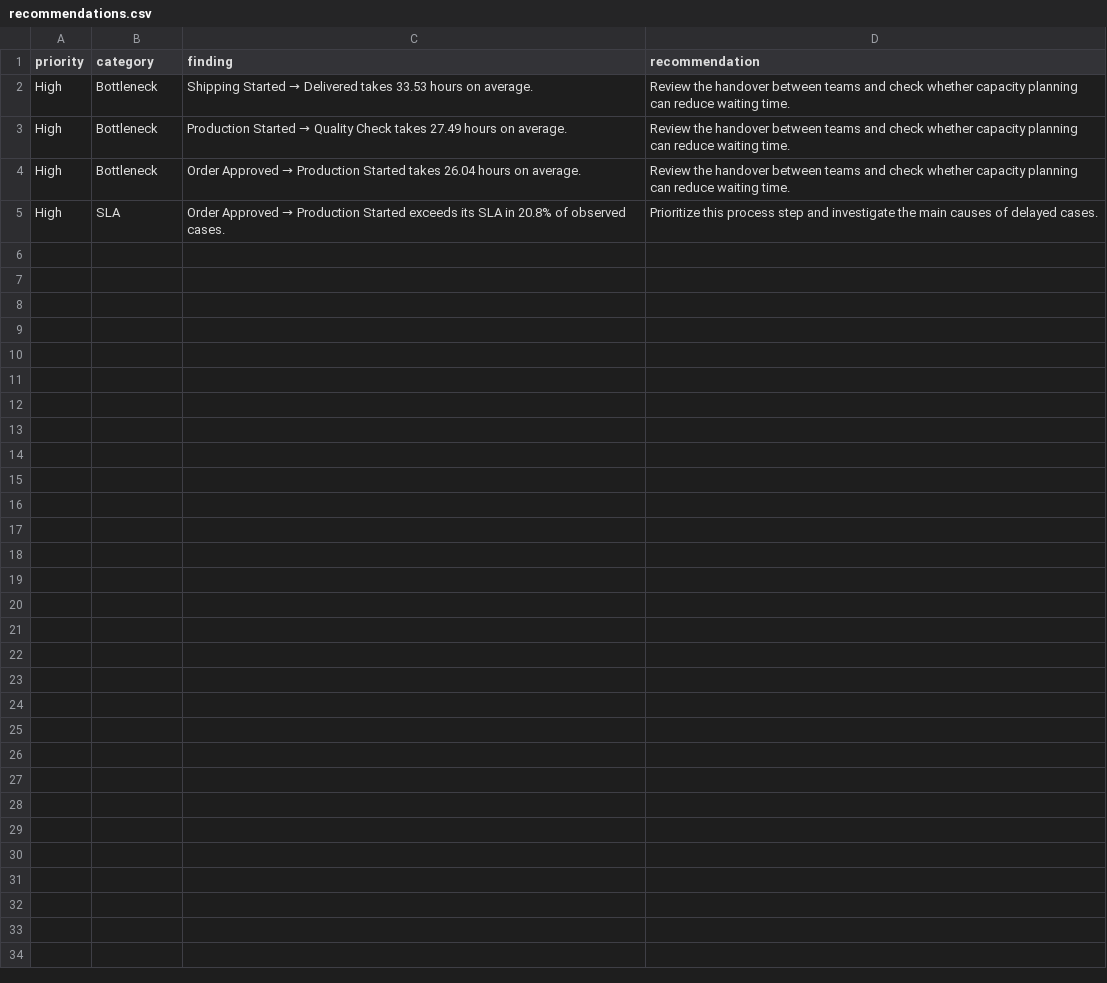
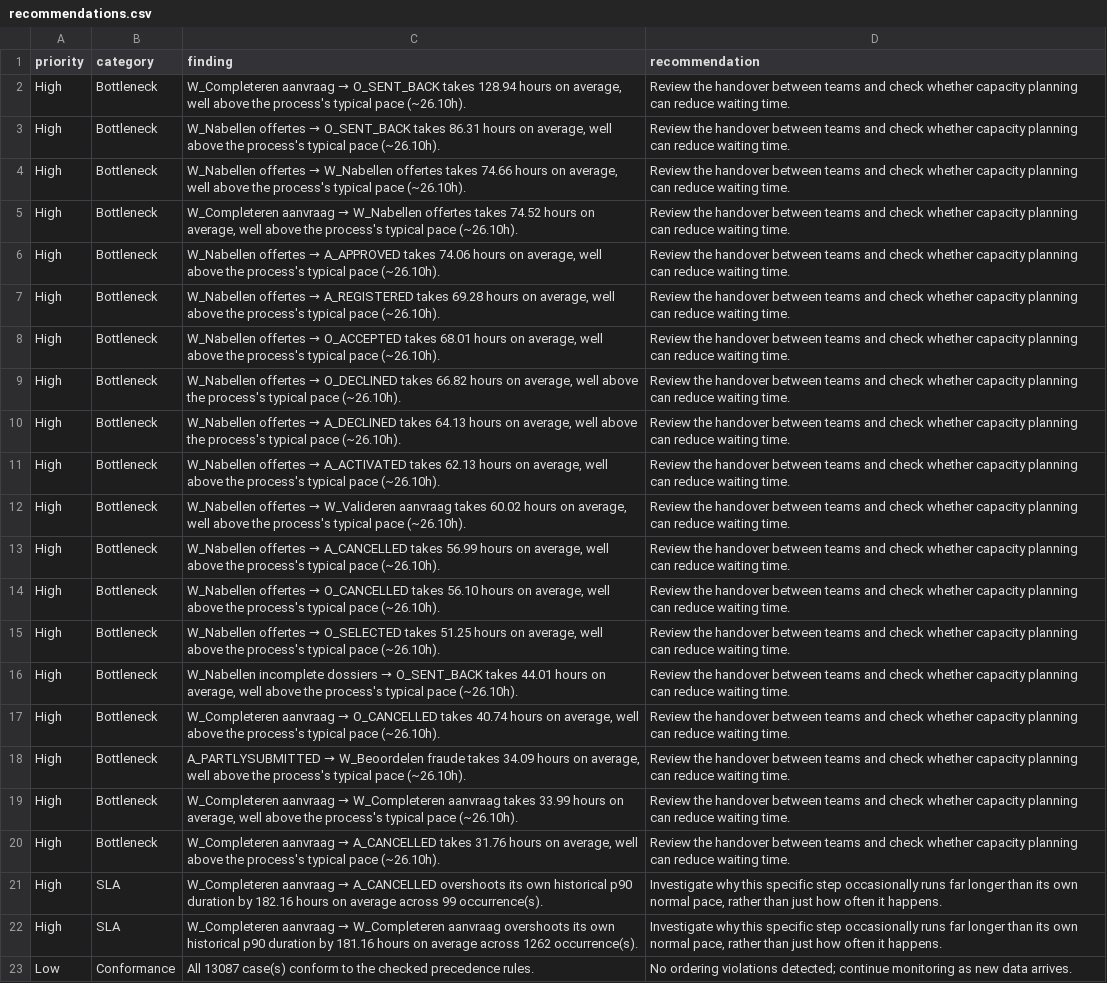
Before and after one commit to ismailymz/process-mining-etl, a CSV file: data/processed/recommendations.csv, drawn as a sheet.

Commit message:
chore: regenerate processed pipeline outputs
Re-run the full pipeline (main.py, process_analysis.py, data_quality.py,
conformance_check.py, recommendations.py) against the real BPI2012 data
with the updated code, refreshing every file under data/processed/ and
adding process_variants.csv (the new variant-discovery output).

```diff
--- a/data/processed/recommendations.csv
+++ b/data/processed/recommendations.csv
@@ -1,5 +1,23 @@
 priority,category,finding,recommendation
-High,Bottleneck,Shipping Started → Delivered takes 33.53 hours on average.,Review the handover between teams and check whether capacity planning can reduce waiting time.
-High,Bottleneck,Production Started → Quality Check takes 27.49 hours on average.,Review the handover between teams and check whether capacity planning can reduce waiting time.
-High,Bottleneck,Order Approved → Production Started takes 26.04 hours on average.,Review the handover between teams and check whether capacity planning can reduce waiting time.
-High,SLA,Order Approved → Production Started exceeds its SLA in 20.8% of observed cases.,Prioritize this process step and investigate the main causes of delayed cases.
+High,Bottleneck,"W_Completeren aanvraag → O_SENT_BACK takes 128.94 hours on average, well above the process's typical pace (~26.10h).",Review the handover between teams and check whether capacity planning can reduce waiting time.
+High,Bottleneck,"W_Nabellen offertes → O_SENT_BACK takes 86.31 hours on average, well above the process's typical pace (~26.10h).",Review the handover between teams and check whether capacity planning can reduce waiting time.
+High,Bottleneck,"W_Nabellen offertes → W_Nabellen offertes takes 74.66 hours on average, well above the process's typical pace (~26.10h).",Review the handover between teams and check whether capacity planning can reduce waiting time.
+High,Bottleneck,"W_Completeren aanvraag → W_Nabellen offertes takes 74.52 hours on average, well above the process's typical pace (~26.10h).",Review the handover between teams and check whether capacity planning can reduce waiting time.
+High,Bottleneck,"W_Nabellen offertes → A_APPROVED takes 74.06 hours on average, well above the process's typical pace (~26.10h).",Review the handover between teams and check whether capacity planning can reduce waiting time.
+High,Bottleneck,"W_Nabellen offertes → A_REGISTERED takes 69.28 hours on average, well above the process's typical pace (~26.10h).",Review the handover between teams and check whether capacity planning can reduce waiting time.
+High,Bottleneck,"W_Nabellen offertes → O_ACCEPTED takes 68.01 hours on average, well above the process's typical pace (~26.10h).",Review the handover between teams and check whether capacity planning can reduce waiting time.
+High,Bottleneck,"W_Nabellen offertes → O_DECLINED takes 66.82 hours on average, well above the process's typical pace (~26.10h).",Review the handover between teams and check whether capacity planning can reduce waiting time.
+High,Bottleneck,"W_Nabellen offertes → A_DECLINED takes 64.13 hours on average, well above the process's typical pace (~26.10h).",Review the handover between teams and check whether capacity planning can reduce waiting time.
+High,Bottleneck,"W_Nabellen offertes → A_ACTIVATED takes 62.13 hours on average, well above the process's typical pace (~26.10h).",Review the handover between teams and check whether capacity planning can reduce waiting time.
+High,Bottleneck,"W_Nabellen offertes → W_Valideren aanvraag takes 60.02 hours on average, well above the process's typical pace (~26.10h).",Review the handover between teams and check whether capacity planning can reduce waiting time.
+High,Bottleneck,"W_Nabellen offertes → A_CANCELLED takes 56.99 hours on average, well above the process's typical pace (~26.10h).",Review the handover between teams and check whether capacity planning can reduce waiting time.
+High,Bottleneck,"W_Nabellen offertes → O_CANCELLED takes 56.10 hours on average, well above the process's typical pace (~26.10h).",Review the handover between teams and check whether capacity planning can reduce waiting time.
+High,Bottleneck,"W_Nabellen offertes → O_SELECTED takes 51.25 hours on average, well above the process's typical pace (~26.10h).",Review the handover between teams and check whether capacity planning can reduce waiting time.
+High,Bottleneck,"W_Nabellen incomplete dossiers → O_SENT_BACK takes 44.01 hours on average, well above the process's typical pace (~26.10h).",Review the handover between teams and check whether capacity planning can reduce waiting time.
+High,Bottleneck,"W_Completeren aanvraag → O_CANCELLED takes 40.74 hours on average, well above the process's typical pace (~26.10h).",Review the handover between teams and check whether capacity planning can reduce waiting time.
+High,Bottleneck,"A_PARTLYSUBMITTED → W_Beoordelen fraude takes 34.09 hours on average, well above the process's typical pace (~26.10h).",Review the handover between teams and check whether capacity planning can reduce waiting time.
+High,Bottleneck,"W_Completeren aanvraag → W_Completeren aanvraag takes 33.99 hours on average, well above the process's typical pace (~26.10h).",Review the handover between teams and check whether capacity planning can reduce waiting time.
+High,Bottleneck,"W_Completeren aanvraag → A_CANCELLED takes 31.76 hours on average, well above the process's typical pace (~26.10h).",Review the handover between teams and check whether capacity planning can reduce waiting time.
+High,SLA,W_Completeren aanvraag → A_CANCELLED overshoots its own historical p90 duration by 182.16 hours on average across 99 occurrence(s).,"Investigate why this specific step occasionally runs far longer than its own normal pace, rather than just how often it happens."
+High,SLA,W_Completeren aanvraag → W_Completeren aanvraag overshoots its own historical p90 duration by 181.16 hours on average across 1262 occurrence(s).,"Investigate why this specific step occasionally runs far longer than its own normal pace, rather than just how often it happens."
+Low,Conformance,All 13087 case(s) conform to the checked precedence rules.,No ordering violations detected; continue monitoring as new data arrives.
```
Also changed, not shown: 12 other files.
